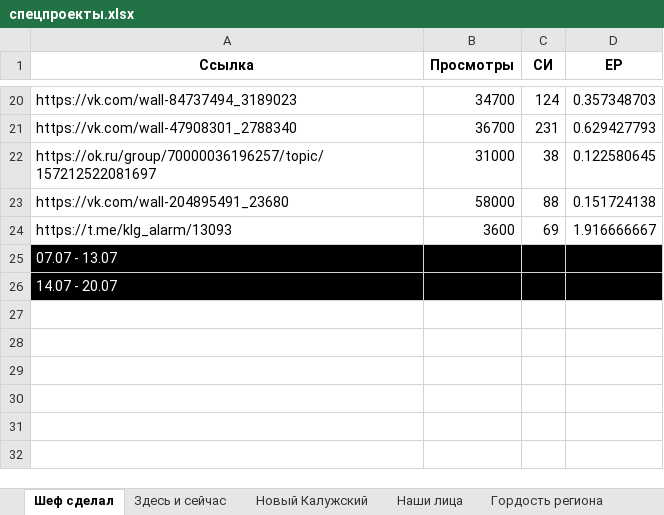
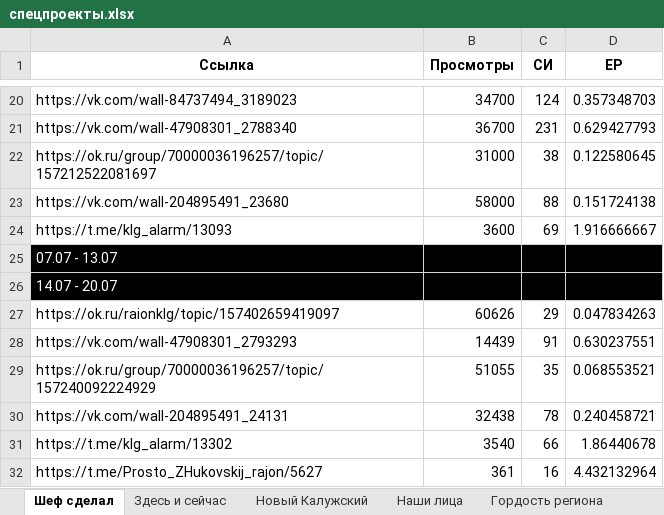
Before and after one commit to bassixs/dash, an Excel workbook: public/спецпроекты.xlsx, sheet Шеф сделал, drawn as a sheet; only a part is shown, gaps mark what is left out; values as stored, in another font and other column widths than the file's, no borders; the diff names each change by its address in the sheet, - before the commit and + after, or states it on an @@ line.

```diff
--- a/public/спецпроекты.xlsx (sheet Шеф сделал)
+++ b/public/спецпроекты.xlsx (sheet Шеф сделал)
+row 27: https://ok.ru/raionklg/topic/157402659419097 | 60626 | 29 | 0.047834263
+row 28: https://vk.com/wall-47908301_2793293 | 14439 | 91 | 0.630237551
+row 29: https://ok.ru/group/70000036196257/topic/157240092224929 | 51055 | 35 | 0.068553521
+row 30: https://vk.com/wall-204895491_24131 | 32438 | 78 | 0.240458721
+row 31: https://t.me/klg_alarm/13302 | 3540 | 66 | 1.86440678
+row 32: https://t.me/Prosto_ZHukovskij_rajon/5627 | 361 | 16 | 4.432132964
```
Also changed, not shown: sheet Здесь и сейчас, sheet #Я_ГОРЖУСЬ, sheet Ответ Губернатора, sheet Наши лица, sheet Здесь мой дом, sheet Невозможно без, 1 more sheet.
